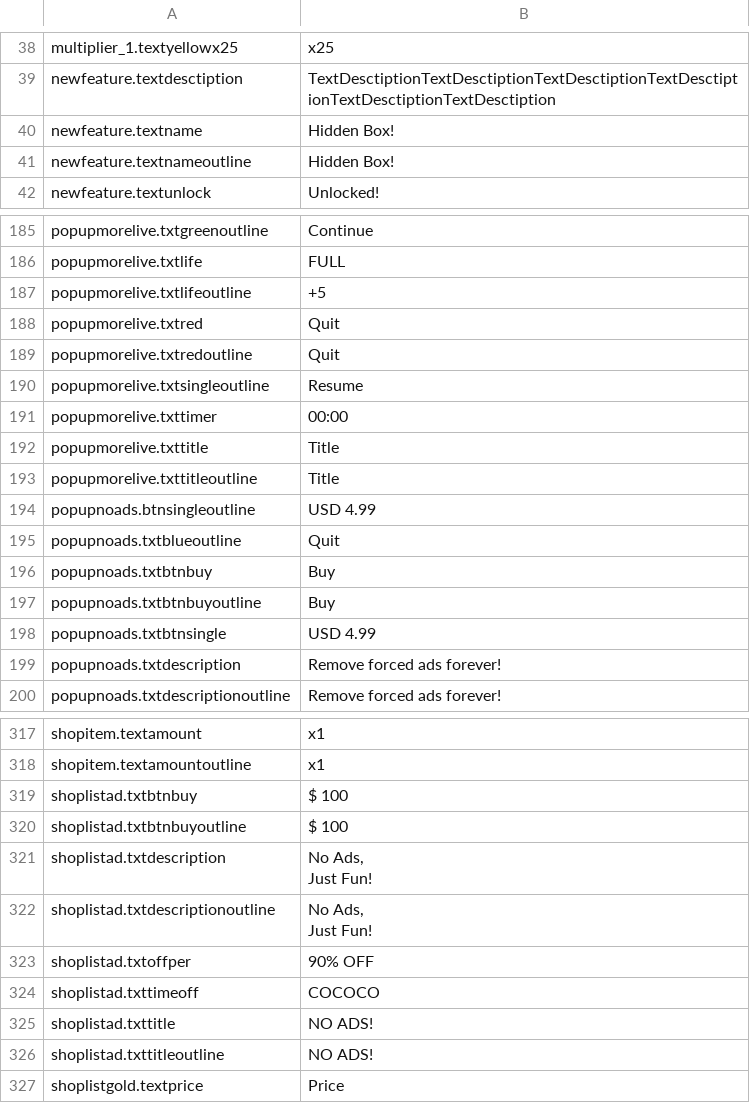
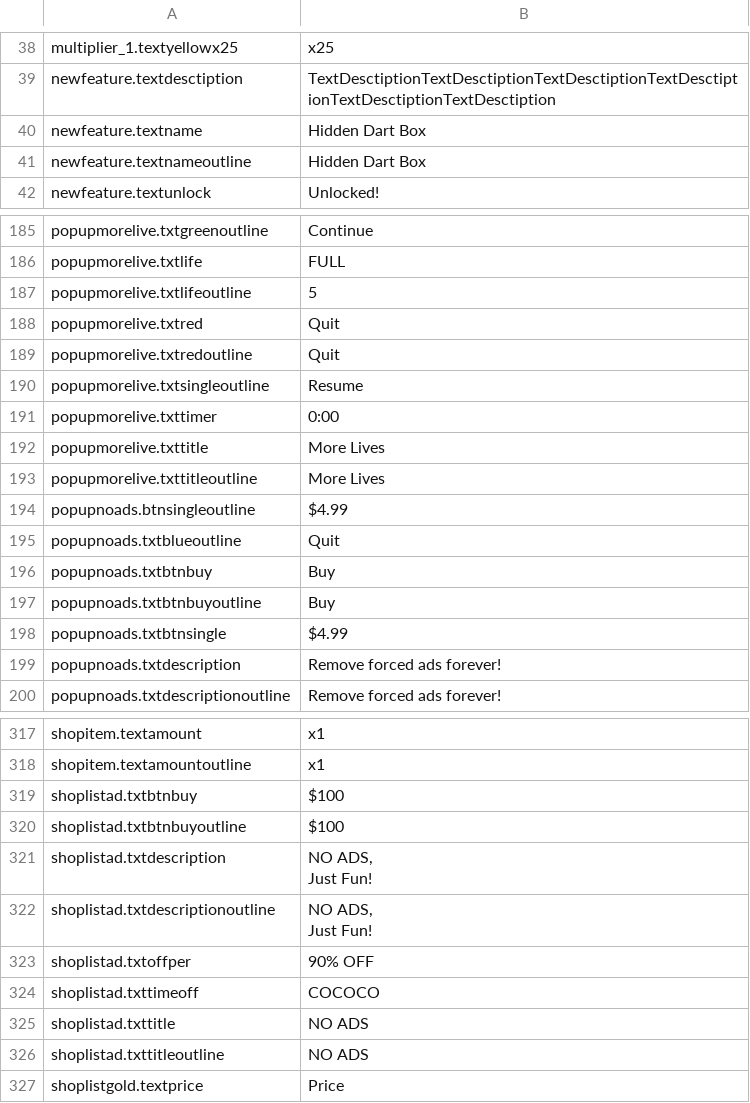
Before and after one commit to jisupark-tech/BalloonFlow, a CSV file: BalloonFlow/Assets/Resources/TextData/TextData.csv, drawn as a sheet; only a part is shown, gaps mark what is left out; ↵ is a line break in a cell; the diff covers the shown part only; the diff names each change by its address in the sheet, - before the commit and + after, or states it on an @@ line.

```diff
--- a/BalloonFlow/Assets/Resources/TextData/TextData.csv
+++ b/BalloonFlow/Assets/Resources/TextData/TextData.csv
-B40:B41: Hidden Box!
+B40:B41: Hidden Dart Box
-B187: +5
+B187: 5
-B191: 00:00
+B191: 0:00
-B192:B193: Title
+B192:B193: More Lives
-B194: USD 4.99
+B194: $4.99
-B198: USD 4.99
+B198: $4.99
-B319:B320: $ 100
+B319:B320: $100
-B321:B322: No Ads, ↵ Just Fun!
+B321:B322: NO ADS, ↵ Just Fun!
-B325:B326: NO ADS!
+B325:B326: NO ADS
```
Also changed, not shown: 57 edited cells elsewhere in this file, 2 other files.
